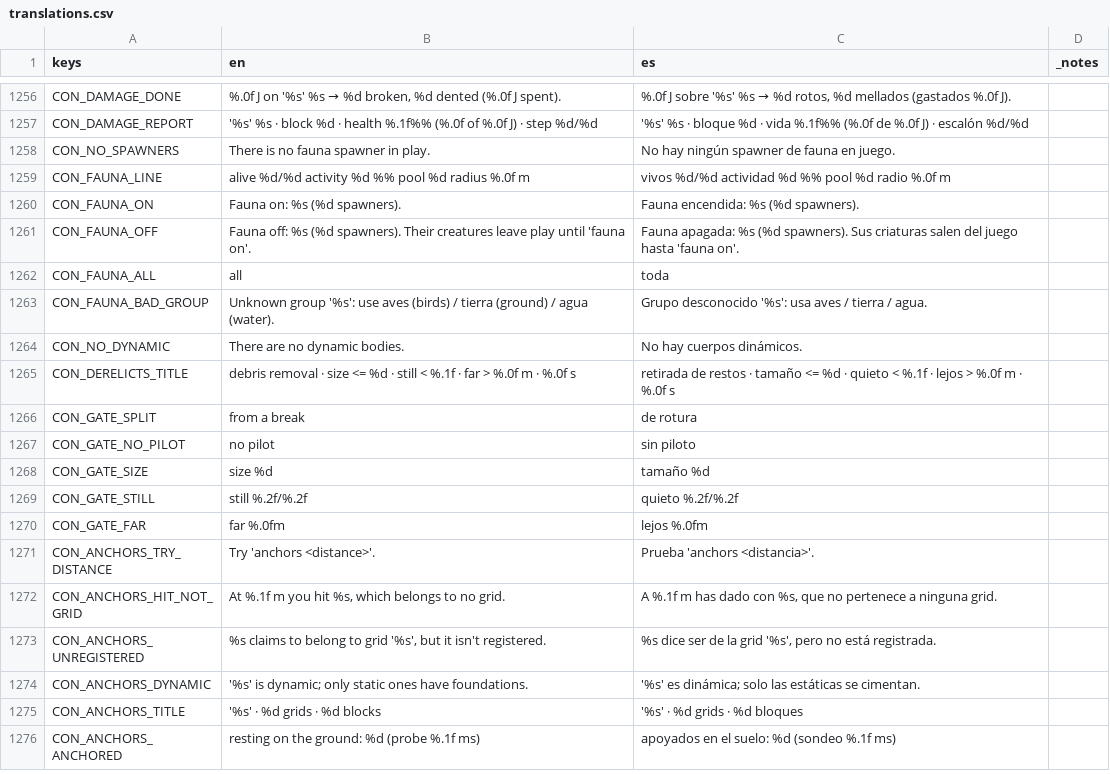
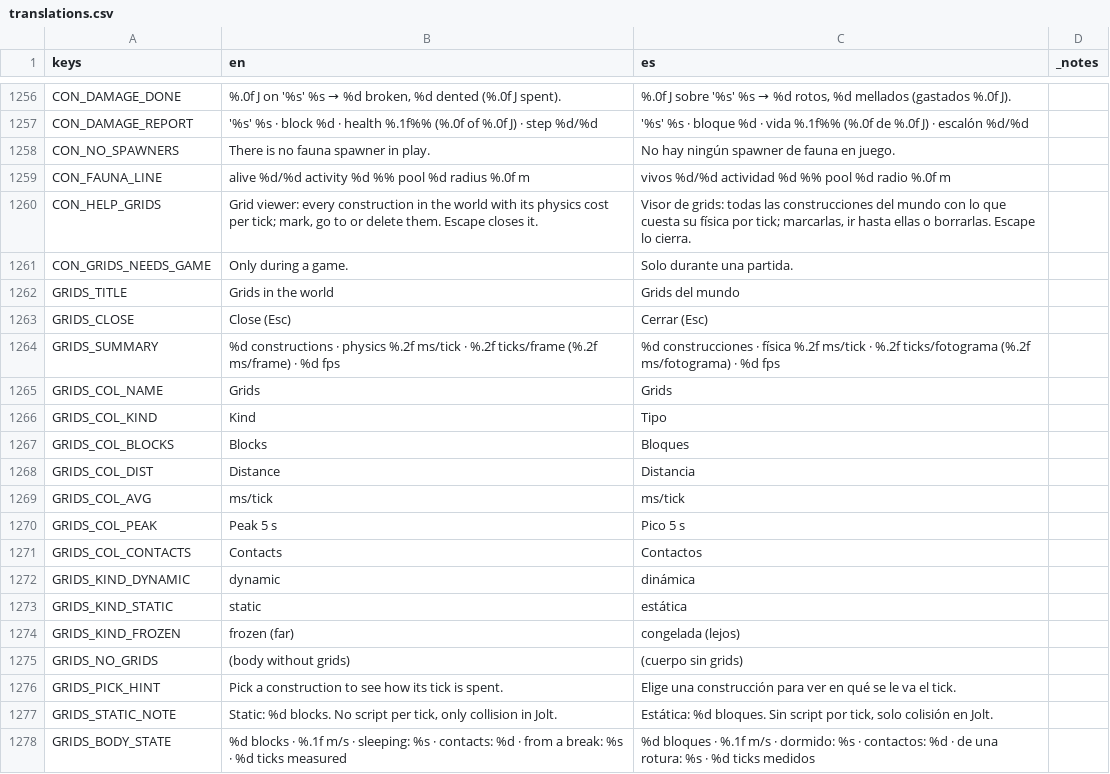
Before and after one commit to DuneD87/landnam, a CSV file: localization/translations.csv, drawn as a sheet; only a part is shown, gaps mark what is left out; the shorter side is filled out with more unchanged rows; the diff covers the shown part only.

```diff
--- a/localization/translations.csv
+++ b/localization/translations.csv
@@ -1259 +1259,20 @@ CON_NO_SPAWNERS,There is no fauna spawner in play.,No hay ningún spawner de fau
 CON_FAUNA_LINE,alive %d/%d   activity %d %%   pool %d   radius %.0f m,vivos %d/%d   actividad %d %%   pool %d   radio %.0f m,
+CON_HELP_GRIDS,"Grid viewer: every construction in the world with its physics cost per tick; mark, go to or delete them. Escape closes it.","Visor de grids: todas las construcciones del mundo con lo que cuesta su física por tick; marcarlas, ir hasta ellas o borrarlas. Escape lo cierra.",
+CON_GRIDS_NEEDS_GAME,Only during a game.,Solo durante una partida.,
+GRIDS_TITLE,Grids in the world,Grids del mundo,
+GRIDS_CLOSE,Close (Esc),Cerrar (Esc),
+GRIDS_SUMMARY,"%d constructions · physics %.2f ms/tick · %.2f ticks/frame (%.2f ms/frame) · %d fps","%d construcciones · física %.2f ms/tick · %.2f ticks/fotograma (%.2f ms/fotograma) · %d fps",
+GRIDS_COL_NAME,Grids,Grids,
+GRIDS_COL_KIND,Kind,Tipo,
+GRIDS_COL_BLOCKS,Blocks,Bloques,
+GRIDS_COL_DIST,Distance,Distancia,
+GRIDS_COL_AVG,ms/tick,ms/tick,
+GRIDS_COL_PEAK,Peak 5 s,Pico 5 s,
+GRIDS_COL_CONTACTS,Contacts,Contactos,
+GRIDS_KIND_DYNAMIC,dynamic,dinámica,
+GRIDS_KIND_STATIC,static,estática,
+GRIDS_KIND_FROZEN,"frozen (far)","congelada (lejos)",
+GRIDS_NO_GRIDS,(body without grids),(cuerpo sin grids),
+GRIDS_PICK_HINT,Pick a construction to see how its tick is spent.,Elige una construcción para ver en qué se le va el tick.,
+GRIDS_STATIC_NOTE,"Static: %d blocks. No script per tick, only collision in Jolt.","Estática: %d bloques. Sin script por tick, solo colisión en Jolt.",
+GRIDS_BODY_STATE,"%d blocks · %.1f m/s · sleeping: %s · contacts: %d · from a break: %s · %d ticks measured","%d bloques · %.1f m/s · dormido: %s · contactos: %d · de una rotura: %s · %d ticks medidos",
```
Also changed, not shown: 10 added rows elsewhere in this file, 6 other files.
